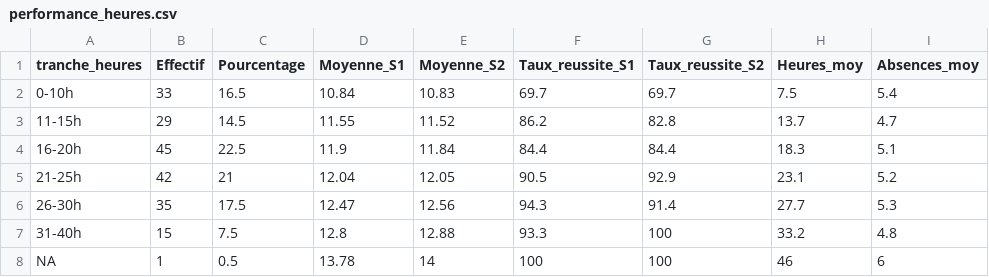
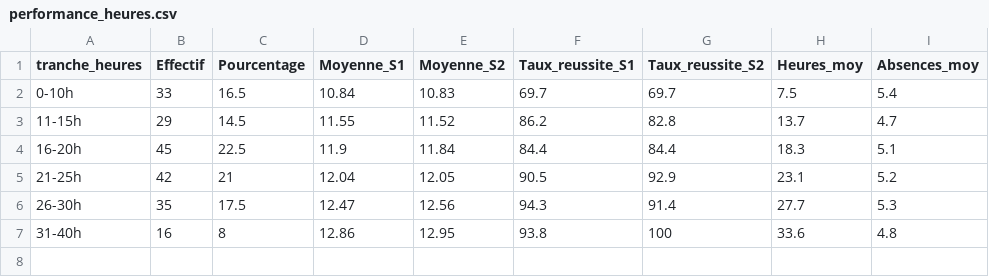
Before and after one commit to bendy2509/data_analysis_student, a CSV file: output/tables/performance_heures.csv, drawn as a sheet.

```diff
--- a/output/tables/performance_heures.csv
+++ b/output/tables/performance_heures.csv
@@ -6,3 +6,2 @@
 "26-30h",35,17.5,12.47,12.56,94.3,91.4,27.7,5.3
-"31-40h",15,7.5,12.8,12.88,93.3,100,33.2,4.8
-NA,1,0.5,13.78,14,100,100,46,6
+"31-40h",16,8,12.86,12.95,93.8,100,33.6,4.8
```
Also changed, not shown: data/processed/donnees_completes.csv, data/processed/donnees_nettoyees.csv, 15 other files.
